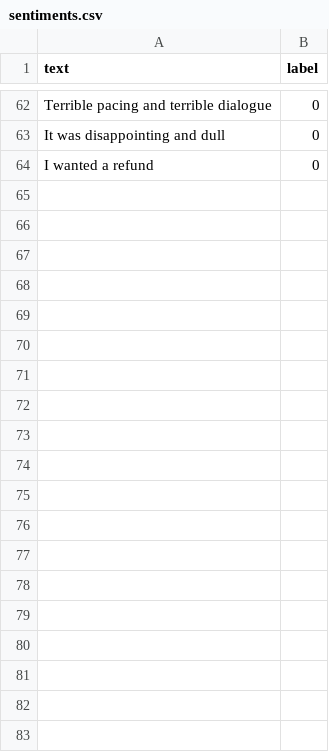
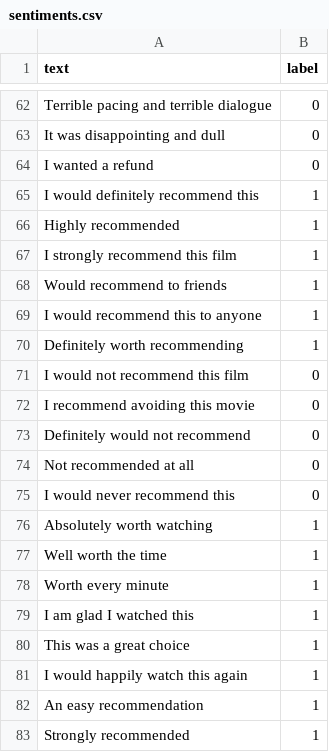
Before and after one commit to AsliOzdemirStrollo/sentiment-analysis-project, a CSV file: data/sentiments.csv, drawn as a sheet; only a part is shown, gaps mark what is left out; the diff covers the shown part only.

Commit message:
Expand dataset and retrain model

```diff
--- a/data/sentiments.csv
+++ b/data/sentiments.csv
@@ -64 +64,20 @@ It was disappointing and dull,0
 I wanted a refund,0
+I would definitely recommend this,1
+Highly recommended,1
+I strongly recommend this film,1
+Would recommend to friends,1
+I would recommend this to anyone,1
+Definitely worth recommending,1
+I would not recommend this film,0
+I recommend avoiding this movie,0
+Definitely would not recommend,0
+Not recommended at all,0
+I would never recommend this,0
+Absolutely worth watching,1
+Well worth the time,1
+Worth every minute,1
+I am glad I watched this,1
+This was a great choice,1
+I would happily watch this again,1
+An easy recommendation,1
+Strongly recommended,1
```
Also changed, not shown: 23 added rows and 2 edited cells elsewhere in this file, 1 other file.
